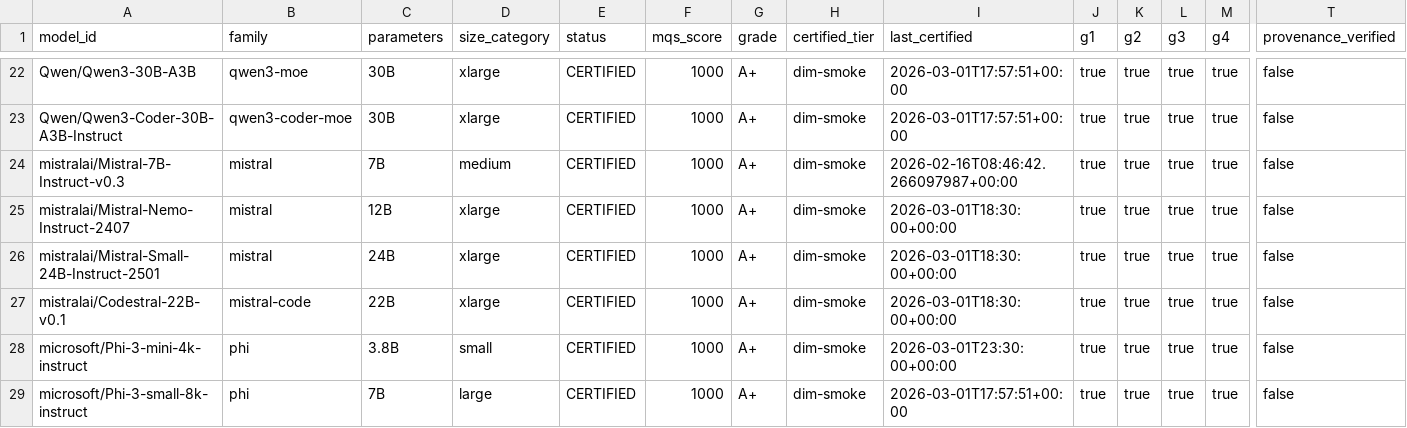
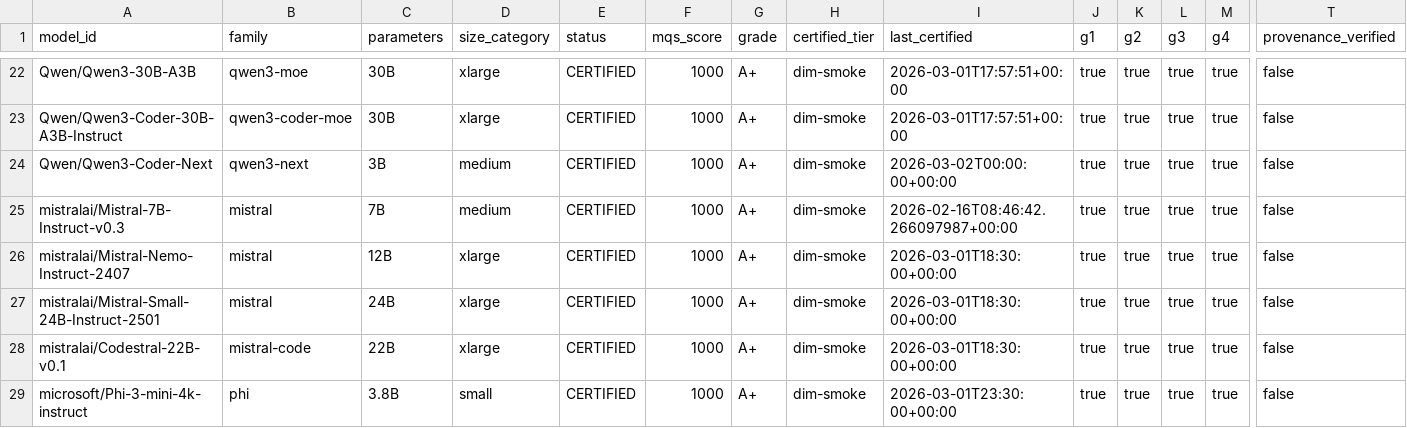
Before and after one commit to paiml/apr-model-qa-playbook, a CSV file: docs/certifications/models.csv, drawn as a sheet; only a part is shown, gaps mark what is left out; the shorter side is filled out with more unchanged rows; rows hold the shown columns only; the diff names each change by its address in the sheet, - before the commit and + after, or states it on an @@ line.

```diff
--- a/docs/certifications/models.csv
+++ b/docs/certifications/models.csv
+row 24: Qwen/Qwen3-Coder-Next | qwen3-next | 3B | medium | CERTIFIED | 1000 | A+ | dim-smoke | 2026-03-02T00:00:00+00:00 | true | true | true | true | false
```
Also changed, not shown: 4 other files.
